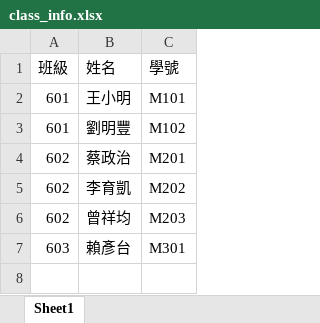
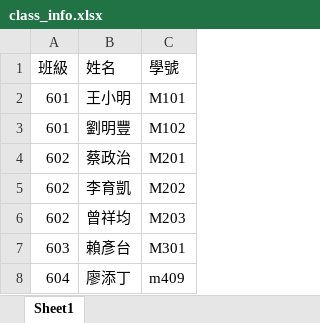
Before and after one commit to dramounlong3/python_basic, an Excel workbook: class_info.xlsx, sheet Sheet1, drawn as a sheet; values as stored, in another font and other column widths than the file's, no borders; the diff names each change by its address in the sheet, - before the commit and + after, or states it on an @@ line.

```diff
--- a/class_info.xlsx (sheet Sheet1)
+++ b/class_info.xlsx (sheet Sheet1)
+row 8: 604 | 廖添丁 | m409
```
Also changed, not shown: 1 other file.
